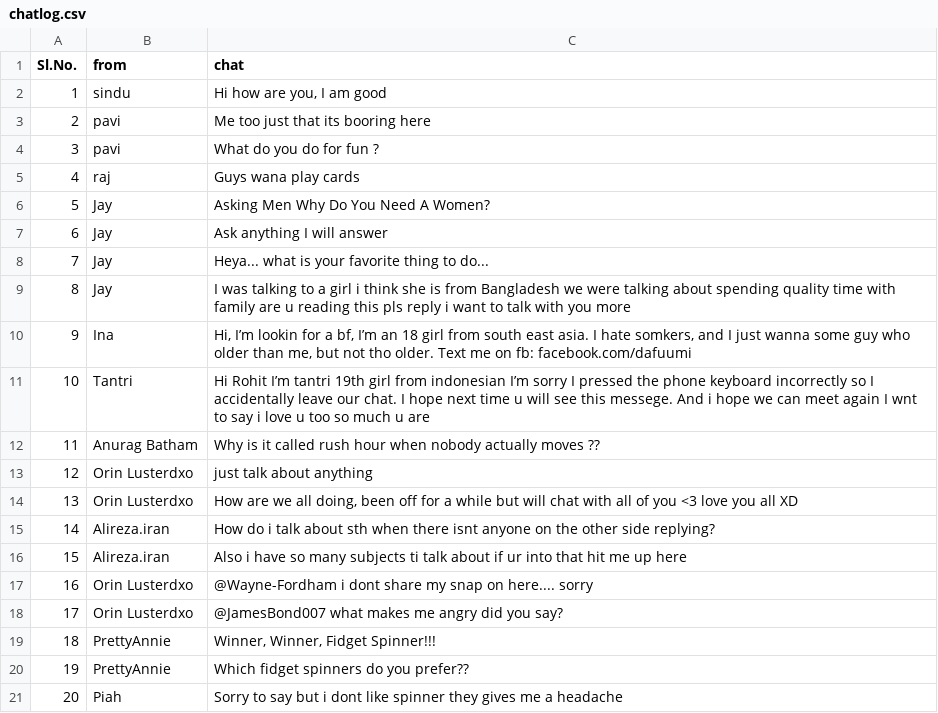
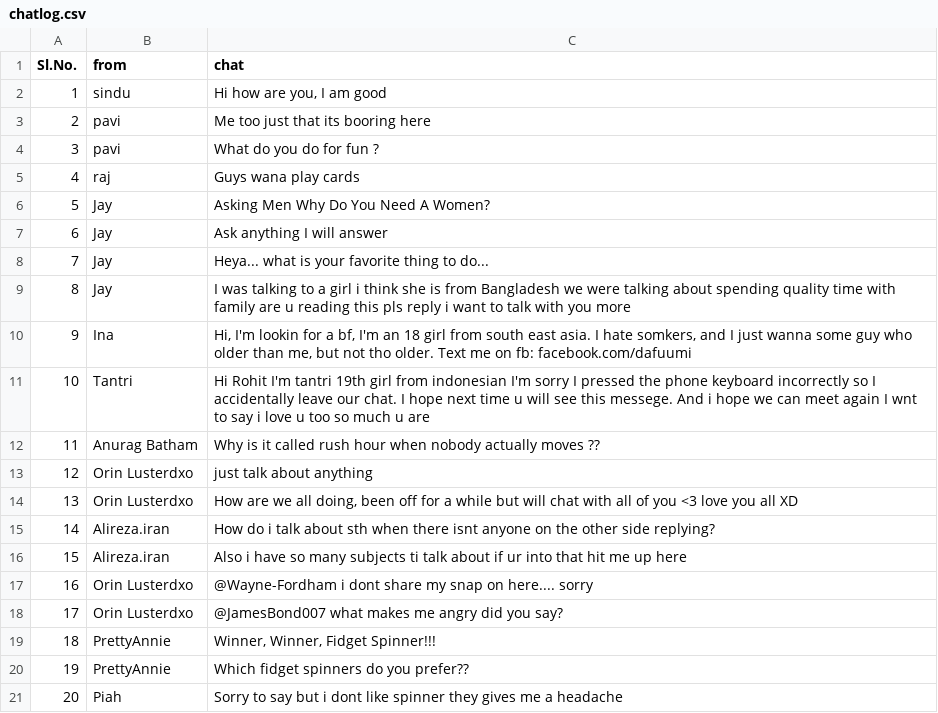
Before and after one commit to midhunsushil/cysm-django-registration, a CSV file: media/chat_mon_game/chatlog.csv, drawn as a sheet; the diff names each change by its address in the sheet, - before the commit and + after, or states it on an @@ line.

Commit message:
-Media file change

```diff
--- a/media/chat_mon_game/chatlog.csv
+++ b/media/chat_mon_game/chatlog.csv
-C10 (chat): Hi, I’m lookin for a bf, I’m an 18…
+C10 (chat): Hi, I'm lookin for a bf, I'm an 18…
-C11 (chat): Hi Rohit I’m tantri 19th girl from indonesian I’m sorry I…
+C11 (chat): Hi Rohit I'm tantri 19th girl from indonesian I'm sorry I…
```
